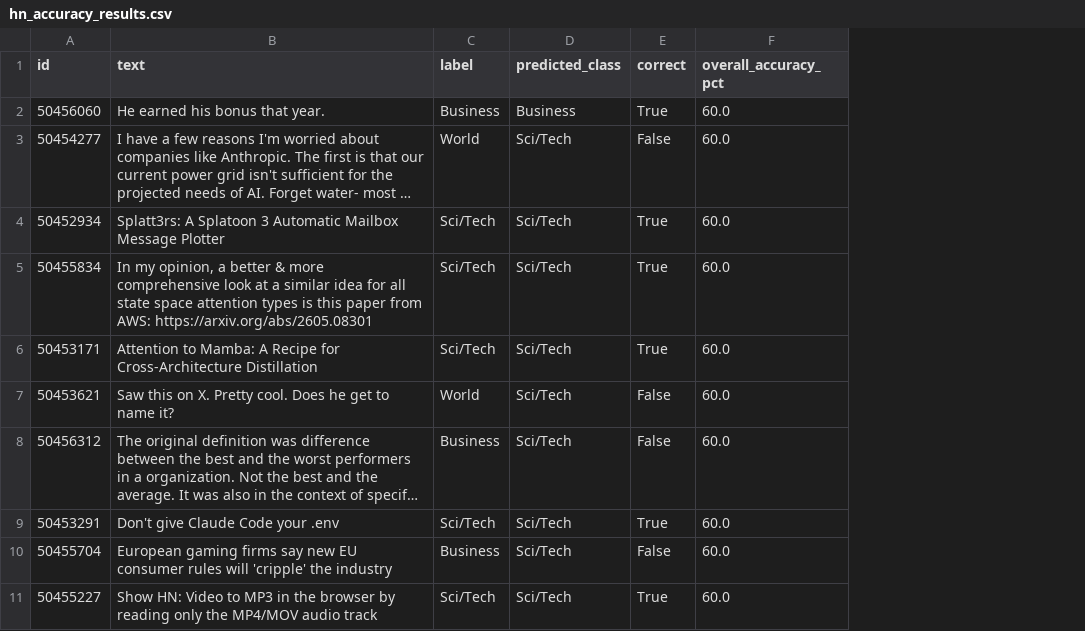
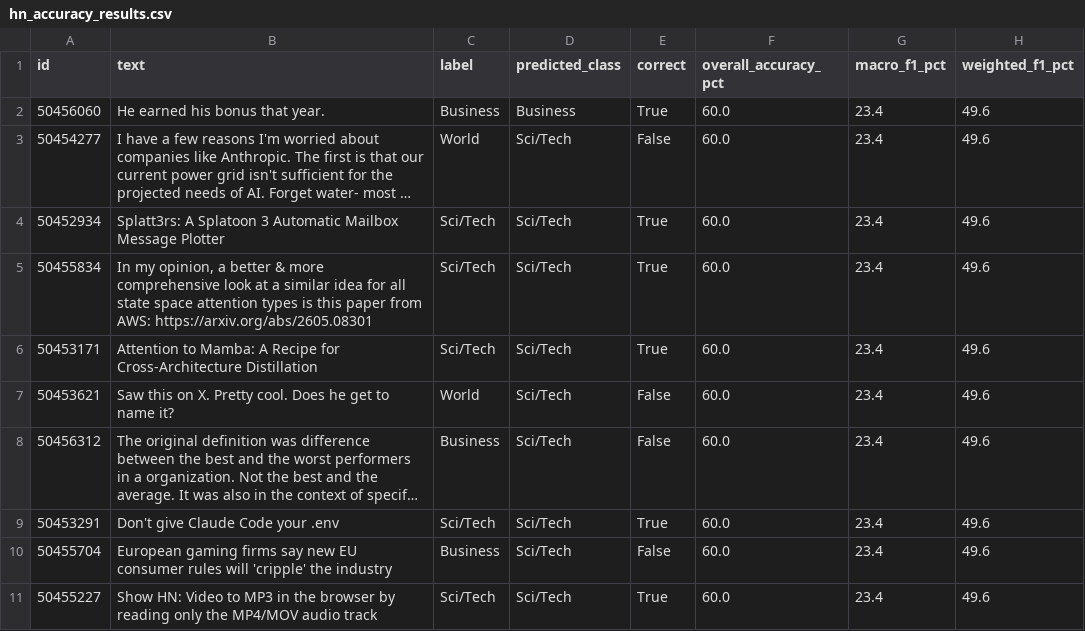
Before and after one commit to masorol/CS4371-Group-Project-1, a CSV file: data/hn_accuracy_results.csv, drawn as a sheet; only a part is shown; long unchanged cells end in …; the diff names each change by its address in the sheet, - before the commit and + after, or states it on an @@ line.

Commit message:
Add F1 metrics, remove hardcoded values, load AG News metrics from JSON

```diff
--- a/data/hn_accuracy_results.csv
+++ b/data/hn_accuracy_results.csv
+column G (macro_f1_pct), rows 2-11: all 23.4
+column H (weighted_f1_pct), rows 2-11: all 49.6
```
Also changed, not shown: 2 other files.
